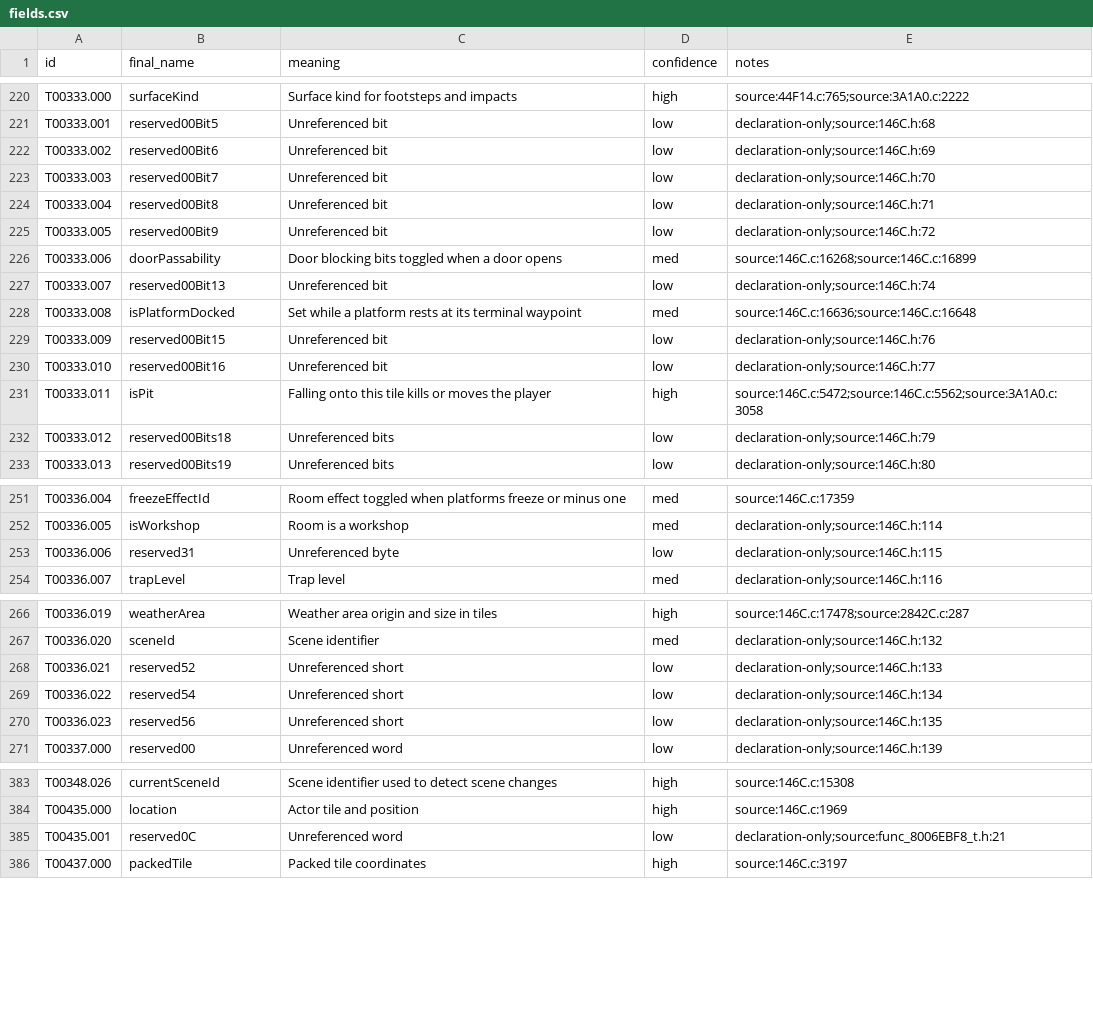
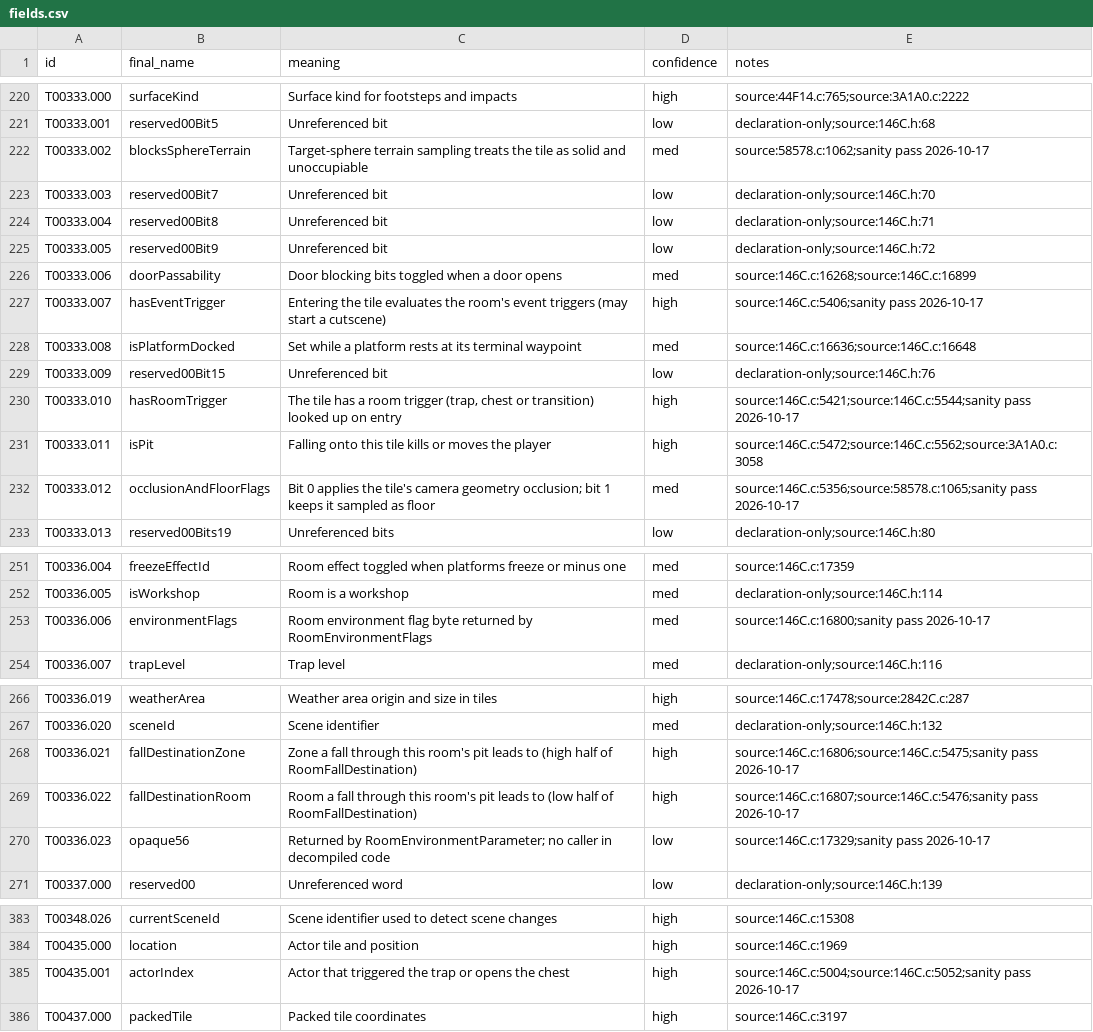
Before and after one commit to JEschete/VS-NativePort, a CSV file: tools/naming/sym_out/Game_Field_01/fields.csv, drawn as a sheet; only a part is shown, gaps mark what is left out.

```diff
--- a/tools/naming/sym_out/Game_Field_01/fields.csv
+++ b/tools/naming/sym_out/Game_Field_01/fields.csv
@@ -221,3 +221,3 @@ T00333.000,surfaceKind,Surface kind for footsteps and impacts,high,source:44F14.
 T00333.001,reserved00Bit5,Unreferenced bit,low,declaration-only;source:146C.h:68
-T00333.002,reserved00Bit6,Unreferenced bit,low,declaration-only;source:146C.h:69
+T00333.002,blocksSphereTerrain,Target-sphere terrain sampling treats the tile as solid and unoccupiable,med,source:58578.c:1062;sanity pass 2026-10-17
 T00333.003,reserved00Bit7,Unreferenced bit,low,declaration-only;source:146C.h:70
@@ -226,8 +226,8 @@ T00333.005,reserved00Bit9,Unreferenced bit,low,declaration-only;source:146C.h:72
 T00333.006,doorPassability,Door blocking bits toggled when a door opens,med,source:146C.c:16268;source:146C.c:16899
-T00333.007,reserved00Bit13,Unreferenced bit,low,declaration-only;source:146C.h:74
+T00333.007,hasEventTrigger,Entering the tile evaluates the room's event triggers (may start a cutscene),high,source:146C.c:5406;sanity pass 2026-10-17
 T00333.008,isPlatformDocked,Set while a platform rests at its terminal waypoint,med,source:146C.c:16636;source:146C.c:16648
 T00333.009,reserved00Bit15,Unreferenced bit,low,declaration-only;source:146C.h:76
-T00333.010,reserved00Bit16,Unreferenced bit,low,declaration-only;source:146C.h:77
+T00333.010,hasRoomTrigger,"The tile has a room trigger (trap, chest or transition) looked up on entry",high,source:146C.c:5421;source:146C.c:5544;sanity pass 2026-10-17
 T00333.011,isPit,Falling onto this tile kills or moves the player,high,source:146C.c:5472;source:146C.c:5562;source:3A1A0.c:3058
-T00333.012,reserved00Bits18,Unreferenced bits,low,declaration-only;source:146C.h:79
+T00333.012,occlusionAndFloorFlags,Bit 0 applies the tile's camera geometry occlusion; bit 1 keeps it sampled as floor,med,source:146C.c:5356;source:58578.c:1065;sanity pass 2026-10-17
 T00333.013,reserved00Bits19,Unreferenced bits,low,declaration-only;source:146C.h:80
@@ -252,3 +252,3 @@ T00336.004,freezeEffectId,Room effect toggled when platforms freeze or minus one
 T00336.005,isWorkshop,Room is a workshop,med,declaration-only;source:146C.h:114
-T00336.006,reserved31,Unreferenced byte,low,declaration-only;source:146C.h:115
+T00336.006,environmentFlags,Room environment flag byte returned by RoomEnvironmentFlags,med,source:146C.c:16800;sanity pass 2026-10-17
 T00336.007,trapLevel,Trap level,med,declaration-only;source:146C.h:116
@@ -267,5 +267,5 @@ T00336.019,weatherArea,Weather area origin and size in tiles,high,source:146C.c:
 T00336.020,sceneId,Scene identifier,med,declaration-only;source:146C.h:132
-T00336.021,reserved52,Unreferenced short,low,declaration-only;source:146C.h:133
-T00336.022,reserved54,Unreferenced short,low,declaration-only;source:146C.h:134
-T00336.023,reserved56,Unreferenced short,low,declaration-only;source:146C.h:135
+T00336.021,fallDestinationZone,Zone a fall through this room's pit leads to (high half of RoomFallDestination),high,source:146C.c:16806;source:146C.c:5475;sanity pass 2026-10-17
+T00336.022,fallDestinationRoom,Room a fall through this room's pit leads to (low half of RoomFallDestination),high,source:146C.c:16807;source:146C.c:5476;sanity pass 2026-10-17
+T00336.023,opaque56,Returned by RoomEnvironmentParameter; no caller in decompiled code,low,source:146C.c:17329;sanity pass 2026-10-17
 T00337.000,reserved00,Unreferenced word,low,declaration-only;source:146C.h:139
@@ -384,3 +384,3 @@ T00348.026,currentSceneId,Scene identifier used to detect scene changes,high,sou
 T00435.000,location,Actor tile and position,high,source:146C.c:1969
-T00435.001,reserved0C,Unreferenced word,low,declaration-only;source:func_8006EBF8_t.h:21
+T00435.001,actorIndex,Actor that triggered the trap or opens the chest,high,source:146C.c:5004;source:146C.c:5052;sanity pass 2026-10-17
 T00437.000,packedTile,Packed tile coordinates,high,source:146C.c:3197
```
Also changed, not shown: Docs/ledgers/FIELD_LEDGER.csv, tools/naming/sym_out/Audio/fields.csv, 5 other files.
